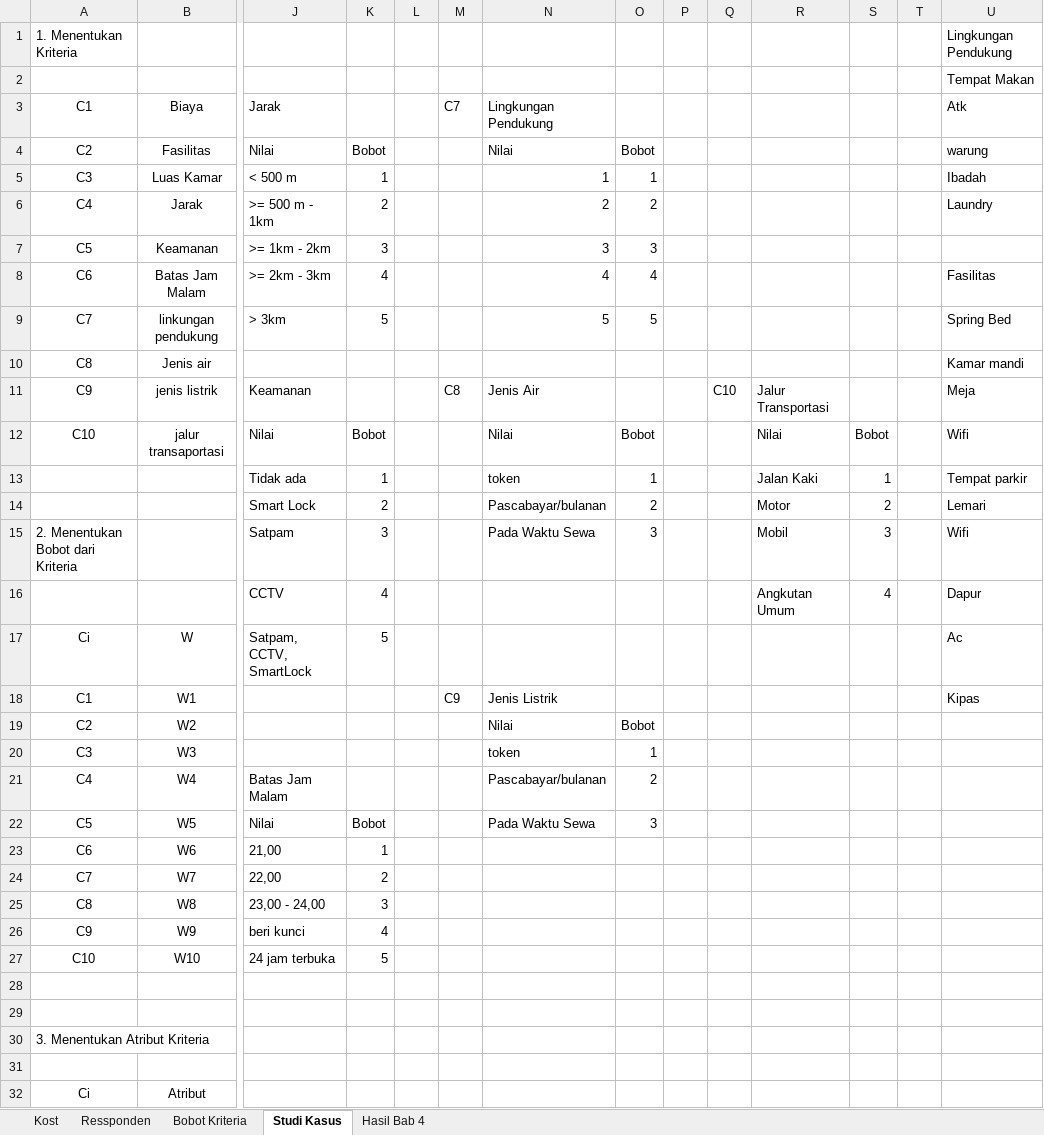
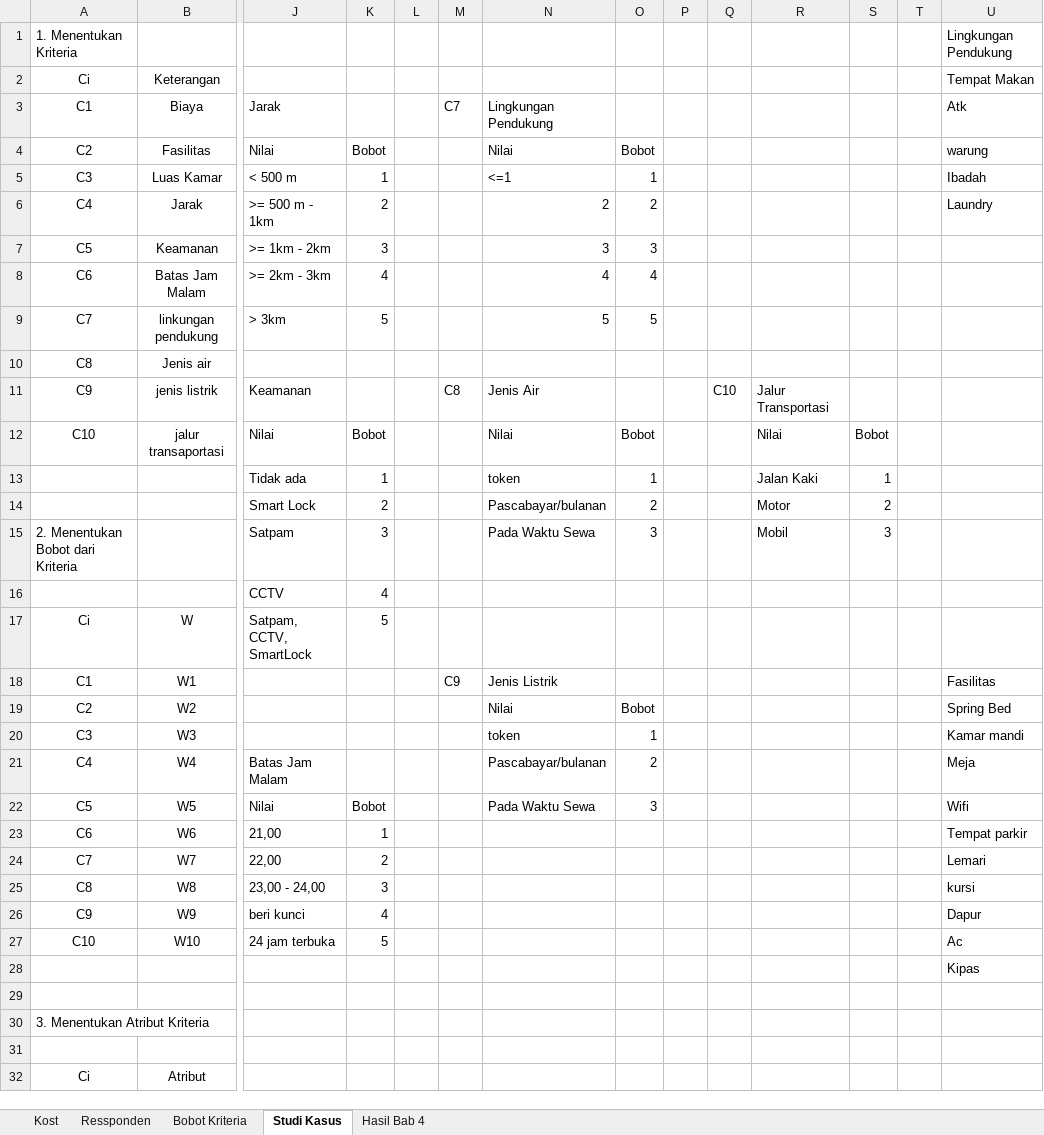
Before and after one commit to HANNN-YOLO/skripsi, an Excel workbook: STUDI KASUS.xlsx, sheet Studi Kasus, drawn as a sheet; only a part is shown, gaps mark what is left out; values as stored, in another font and other column widths than the file's, no borders; conditional formats not drawn; removed rows and columns are numbered as before the commit, all else as after; rows hold the shown columns only; the diff covers the shown part only; the diff names each change by its address in the sheet, - before the commit and + after, or states it on an @@ line.

```diff
--- a/STUDI KASUS.xlsx (sheet Studi Kasus)
+++ b/STUDI KASUS.xlsx (sheet Studi Kasus)
-row 2:  |  |  |  |  |  |  |  |  |  |  |  |  | Tempat Makan
+row 2: Ci | Keterangan |  |  |  |  |  |  |  |  |  |  |  | Tempat Makan
-N5: 1
+N5: <=1
-U8: Fasilitas
+U8: (empty)
-U9: Spring Bed
+U9: (empty)
-U10: Kamar mandi
+U10: (empty)
-U11: Meja
+U11: (empty)
-U12: Wifi
+U12: (empty)
-U13: Tempat parkir
+U13: (empty)
-U14: Lemari
+U14: (empty)
-U15: Wifi
+U15: (empty)
-R16: Angkutan Umum
+R16: (empty)
-S16: 4
+S16: (empty)
-U16: Dapur
+U16: (empty)
-U17: Ac
+U17: (empty)
-U18: Kipas
+U18: Fasilitas
-U19: (empty)
+U19: Spring Bed
-U20: (empty)
+U20: Kamar mandi
-U21: (empty)
+U21: Meja
-U22: (empty)
+U22: Wifi
-U23: (empty)
+U23: Tempat parkir
-U24: (empty)
+U24: Lemari
-U25: (empty)
+U25: kursi
-U26: (empty)
+U26: Dapur
-U27: (empty)
+U27: Ac
-U28: (empty)
+U28: Kipas
```
Also changed, not shown: 2 edited cells and cell formats elsewhere in this sheet, 8 other files.
